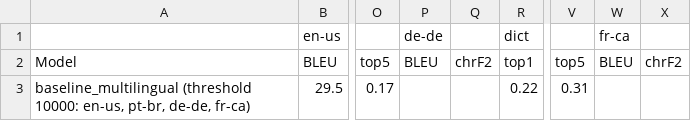
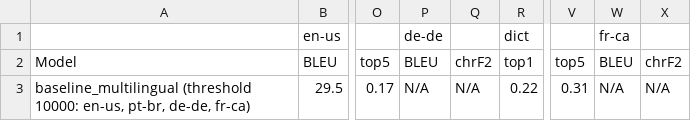
Before and after one commit to J22Melody/signwriting-translation, a CSV file: results_multilingual.csv, drawn as a sheet; only a part is shown, gaps mark what is left out; the diff names each change by its address in the sheet, - before the commit and + after, or states it on an @@ line.

Commit message:
Update results_multilingual.csv

```diff
--- a/results_multilingual.csv
+++ b/results_multilingual.csv
-P3: (empty)
+P3: N/A
-Q3: (empty)
+Q3: N/A
-W3: (empty)
+W3: N/A
-X3: (empty)
+X3: N/A
```
